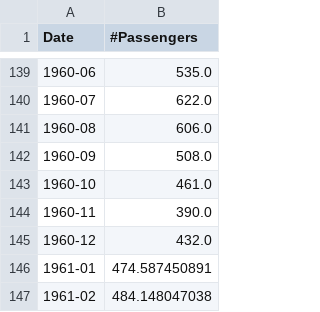
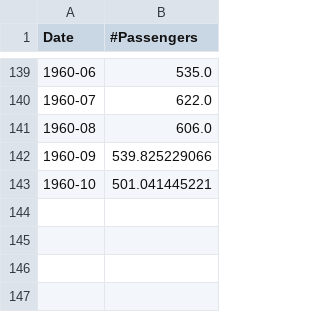
Before and after one commit to ramyeid/FYP, a CSV file: src/main/resources/TimeSeriesAnalysis/Forecast_Once_Output.csv, drawn as a sheet; only a part is shown, gaps mark what is left out.

Commit message:
show values done & classifier View done

```diff
--- a/src/main/resources/TimeSeriesAnalysis/Forecast_Once_Output.csv
+++ b/src/main/resources/TimeSeriesAnalysis/Forecast_Once_Output.csv
@@ -141,7 +141,3 @@ Date,#Passengers
 1960-08,606.0
-1960-09,508.0
-1960-10,461.0
-1960-11,390.0
-1960-12,432.0
-1961-01,474.587450891
-1961-02,484.148047038
+1960-09,539.825229066
+1960-10,501.041445221
```
Also changed, not shown: src/main/resources/BernoulliNaiveBayes/Predicted_Actual_Result.csv, src/main/resources/GradientBoosting/Predicted_Actual_Result.csv, 46 other files.
